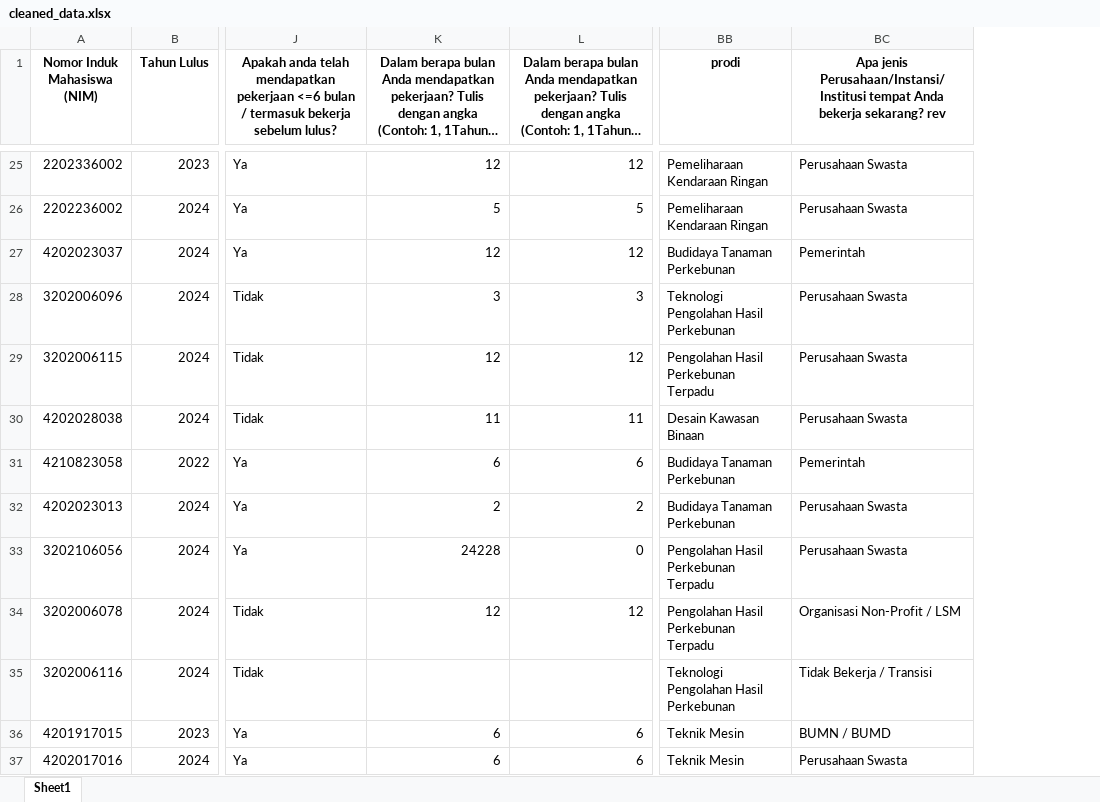
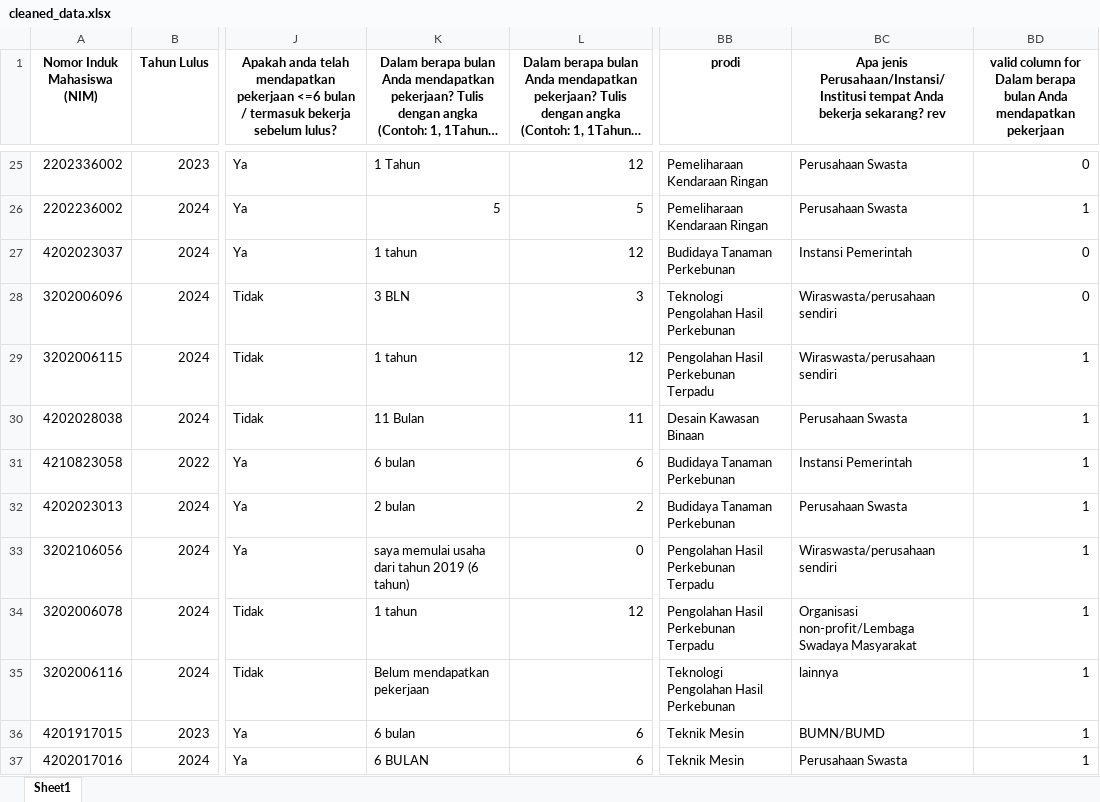
Before and after one commit to yosirodotcom/tracer-study-2025, an Excel workbook: cleaned_data.xlsx, sheet Sheet1, drawn as a sheet; only a part is shown, gaps mark what is left out; long unchanged cells end in …; values as stored, in another font and other column widths than the file's, no borders; the diff covers the shown part only; the diff names each change by its address in the sheet, - before the commit and + after, or states it on an @@ line.

Commit message:
feat: Add data validation and debugging scripts, and update data cleaning logic and related data files.

```diff
--- a/cleaned_data.xlsx (sheet Sheet1)
+++ b/cleaned_data.xlsx (sheet Sheet1)
+column BD, row 1: valid column for Dalam berapa bulan Anda mendapatkan pekerjaan; rows 25-37: 0 | 1 | 0 | 0 | 1 | 1 | 1 | 1 | 1 | 1 | 1 | 1 | 1
-K25: 12
+K25: 1 Tahun
-K27: 12
+K27: 1 tahun
-BC27: Pemerintah
+BC27: Instansi Pemerintah
-K28: 3
+K28: 3 BLN
-BC28:BC29: Perusahaan Swasta
+BC28:BC29: Wiraswasta/perusahaan sendiri
-K29: 12
+K29: 1 tahun
-K30: 11
+K30: 11 Bulan
-K31: 6
+K31: 6 bulan
-BC31: Pemerintah
+BC31: Instansi Pemerintah
-K32: 2
+K32: 2 bulan
-K33: 24228
+K33: saya memulai usaha dari tahun 2019 (6 tahun)
-BC33: Perusahaan Swasta
+BC33: Wiraswasta/perusahaan sendiri
-K34: 12
+K34: 1 tahun
-BC34: Organisasi Non-Profit / LSM
+BC34: Organisasi non-profit/Lembaga Swadaya Masyarakat
-K35: (empty)
+K35: Belum mendapatkan pekerjaan
-BC35: Tidak Bekerja / Transisi
+BC35: lainnya
-K36: 6
+K36: 6 bulan
-BC36: BUMN / BUMD
+BC36: BUMN/BUMD
-K37: 6
+K37: 6 BULAN
```
Also changed, not shown: 1022 edited cells elsewhere in this sheet, group_table.xlsx, status_table.xlsx, 13 other files.
